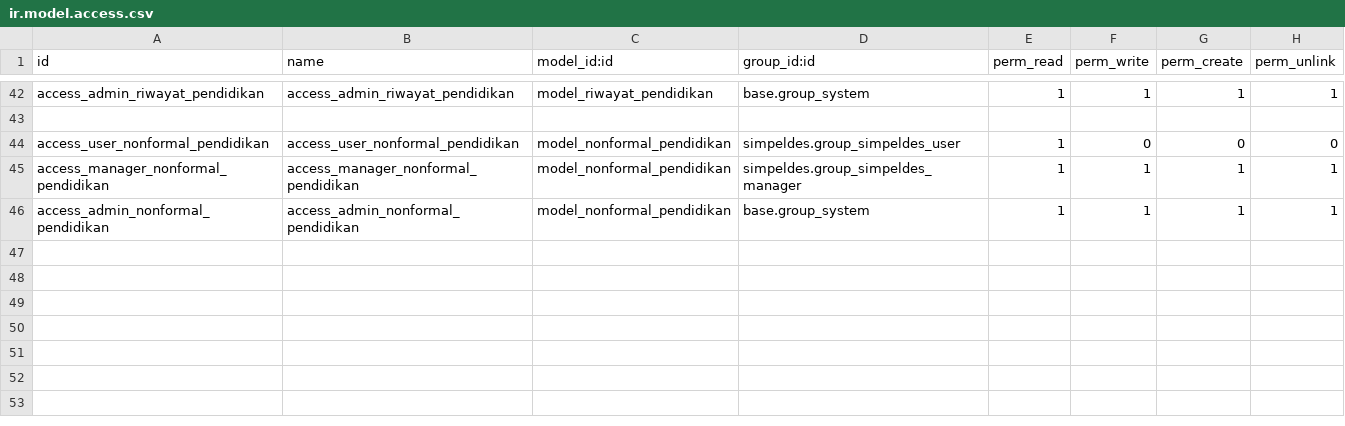
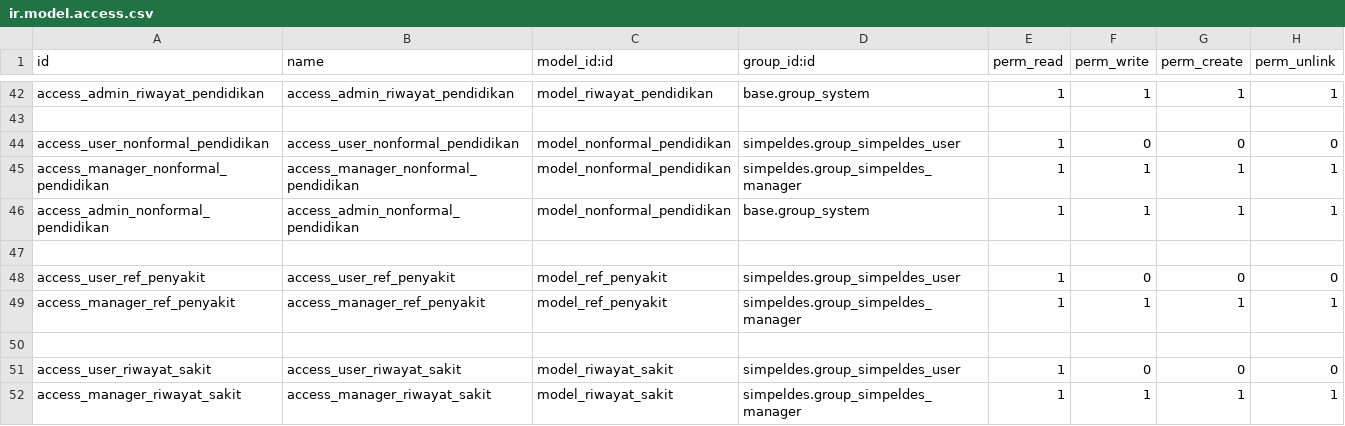
Before and after one commit to abufikrims/simpeldes, a CSV file: security/ir.model.access.csv, drawn as a sheet; only a part is shown, gaps mark what is left out.

Commit message:
menambahkan riwayat sakit

```diff
--- a/security/ir.model.access.csv
+++ b/security/ir.model.access.csv
@@ -46 +46,7 @@ access_manager_nonformal_pendidikan,access_manager_nonformal_pendidikan,model_no
 access_admin_nonformal_pendidikan,access_admin_nonformal_pendidikan,model_nonformal_pendidikan,base.group_system,1,1,1,1
+
+access_user_ref_penyakit,access_user_ref_penyakit,model_ref_penyakit,simpeldes.group_simpeldes_user,1,0,0,0
+access_manager_ref_penyakit,access_manager_ref_penyakit,model_ref_penyakit,simpeldes.group_simpeldes_manager,1,1,1,1
+
+access_user_riwayat_sakit,access_user_riwayat_sakit,model_riwayat_sakit,simpeldes.group_simpeldes_user,1,0,0,0
+access_manager_riwayat_sakit,access_manager_riwayat_sakit,model_riwayat_sakit,simpeldes.group_simpeldes_manager,1,1,1,1
```
Also changed, not shown: 5 other files.
